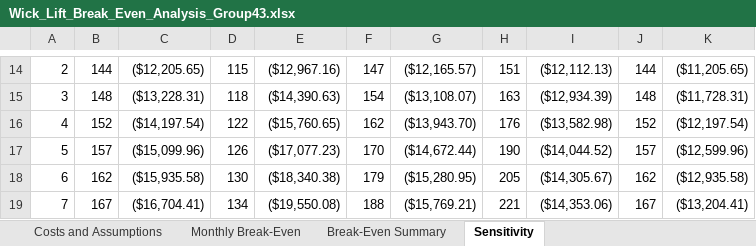
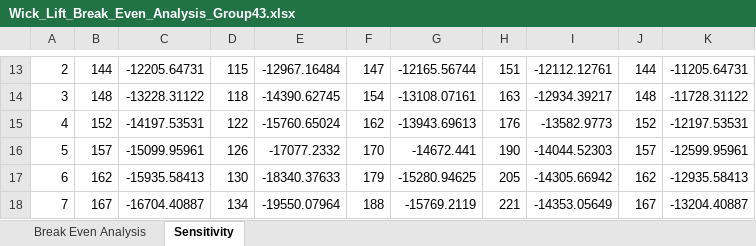
Before and after one commit to marchelinotoma3/my-project, an Excel workbook: innovate_1x03_milestone2/Wick_Lift_Break_Even_Analysis_Group43.xlsx, sheet Sensitivity, drawn as a sheet; only a part is shown, gaps mark what is left out; values as stored, in another font and other column widths than the file's, no cell formats; addresses are those after the commit; the diff covers the shown part only; the diff names each change by its address in the sheet, - before the commit and + after, or states it on an @@ line.

```diff
--- a/innovate_1x03_milestone2/Wick_Lift_Break_Even_Analysis_Group43.xlsx (sheet Sensitivity)
+++ b/innovate_1x03_milestone2/Wick_Lift_Break_Even_Analysis_Group43.xlsx (sheet Sensitivity)
-sheet tab: Costs and Assumptions
+sheet tab: Break Even Analysis
-sheet tab: Monthly Break-Even
-sheet tab: Break-Even Summary
-C13: ($12,205.65)
+C13: -12205.64731
-E13: ($12,967.16)
+E13: -12967.16484
-G13: ($12,165.57)
+G13: -12165.56744
-I13: ($12,112.13)
+I13: -12112.12761
-K13: ($11,205.65)
+K13: -11205.64731
-C14: ($13,228.31)
+C14: -13228.31122
-E14: ($14,390.63)
+E14: -14390.62745
-G14: ($13,108.07)
+G14: -13108.07161
-I14: ($12,934.39)
+I14: -12934.39217
-K14: ($11,728.31)
+K14: -11728.31122
-C15: ($14,197.54)
+C15: -14197.53531
-E15: ($15,760.65)
+E15: -15760.65024
-G15: ($13,943.70)
+G15: -13943.69613
-I15: ($13,582.98)
+I15: -13582.9773
-K15: ($12,197.54)
+K15: -12197.53531
-C16: ($15,099.96)
+C16: -15099.95961
-E16: ($17,077.23)
+E16: -17077.2332
-G16: ($14,672.44)
+G16: -14672.441
-I16: ($14,044.52)
+I16: -14044.52303
-K16: ($12,599.96)
+K16: -12599.95961
-C17: ($15,935.58)
+C17: -15935.58413
-E17: ($18,340.38)
+E17: -18340.37633
-G17: ($15,280.95)
+G17: -15280.94625
-I17: ($14,305.67)
+I17: -14305.66942
-K17: ($12,935.58)
+K17: -12935.58413
-C18: ($16,704.41)
+C18: -16704.40887
-E18: ($19,550.08)
+E18: -19550.07964
-G18: ($15,769.21)
+G18: -15769.2119
-I18: ($14,353.06)
+I18: -14353.05649
-K18: ($13,204.41)
+K18: -13204.40887
```
Also changed, not shown: 6 added rows, 7 removed rows, 2 moved rows, 329 edited cells and row numbers in column A elsewhere in this sheet, sheet Break Even Analysis, cell formats, formulas that keep their value, charts or pictures.
